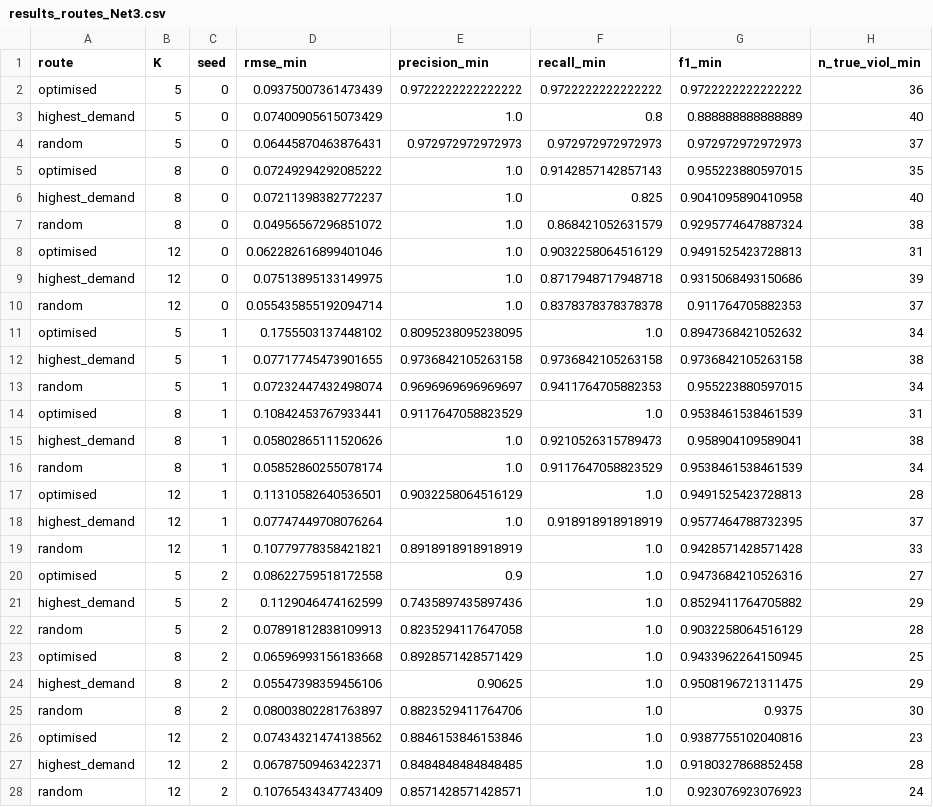
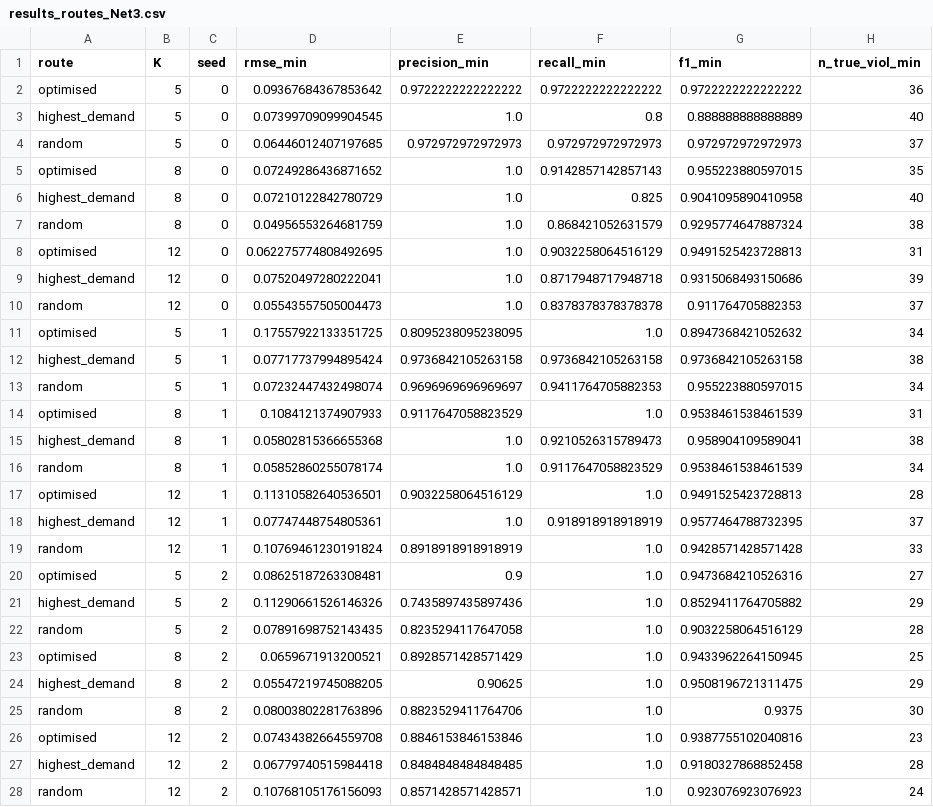
Before and after one commit to devanshsanghavi-droid/ConradChallenge, a CSV file: outputs/results_routes_Net3.csv, drawn as a sheet; only a part is shown; the diff covers the shown part only; the diff names each change by its address in the sheet, - before the commit and + after, or states it on an @@ line.

```diff
--- a/outputs/results_routes_Net3.csv
+++ b/outputs/results_routes_Net3.csv
-D2 (rmse_min): 0.09375007361473439
+D2 (rmse_min): 0.09367684367853642
-D3 (rmse_min): 0.07400905615073429
+D3 (rmse_min): 0.07399709099904545
-D4 (rmse_min): 0.06445870463876431
+D4 (rmse_min): 0.06446012407197685
-D5 (rmse_min): 0.07249294292085222
+D5 (rmse_min): 0.07249286436871652
-D6 (rmse_min): 0.07211398382772237
+D6 (rmse_min): 0.07210122842780729
-D7 (rmse_min): 0.04956567296851072
+D7 (rmse_min): 0.04956553264681759
-D8 (rmse_min): 0.062282616899401046
+D8 (rmse_min): 0.062275774808492695
-D9 (rmse_min): 0.07513895133149975
+D9 (rmse_min): 0.07520497280222041
-D10 (rmse_min): 0.055435855192094714
+D10 (rmse_min): 0.05543557505004473
-D11 (rmse_min): 0.1755503137448102
+D11 (rmse_min): 0.17557922133351725
-D12 (rmse_min): 0.07717745473901655
+D12 (rmse_min): 0.07717737994895424
-D14 (rmse_min): 0.10842453767933441
+D14 (rmse_min): 0.1084121374907933
-D15 (rmse_min): 0.05802865111520626
+D15 (rmse_min): 0.05802815366655368
-D18 (rmse_min): 0.07747449708076264
+D18 (rmse_min): 0.07747448754805361
-D19 (rmse_min): 0.10779778358421821
+D19 (rmse_min): 0.10769461230191824
-D20 (rmse_min): 0.08622759518172558
+D20 (rmse_min): 0.08625187263308481
-D21 (rmse_min): 0.1129046474162599
+D21 (rmse_min): 0.11290661526146326
-D22 (rmse_min): 0.07891812838109913
+D22 (rmse_min): 0.07891698752143435
-D23 (rmse_min): 0.06596993156183668
+D23 (rmse_min): 0.0659671913200521
-D24 (rmse_min): 0.05547398359456106
+D24 (rmse_min): 0.05547219745088205
-D25 (rmse_min): 0.08003802281763897
+D25 (rmse_min): 0.08003802281763896
-D26 (rmse_min): 0.07434321474138562
+D26 (rmse_min): 0.07434382664559708
-D27 (rmse_min): 0.06787509463422371
+D27 (rmse_min): 0.06779740515984418
-D28 (rmse_min): 0.10765434347743409
+D28 (rmse_min): 0.10768105176156093
```
Also changed, not shown: 41 edited cells elsewhere in this file, outputs/results_time_Net3.csv, 19 other files.
